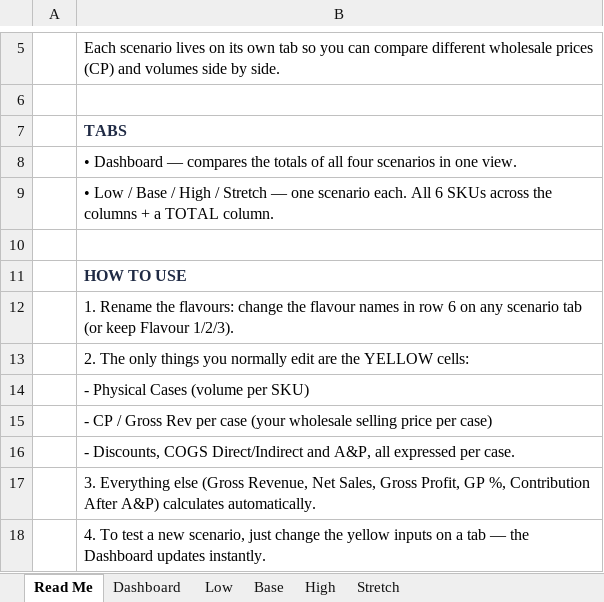
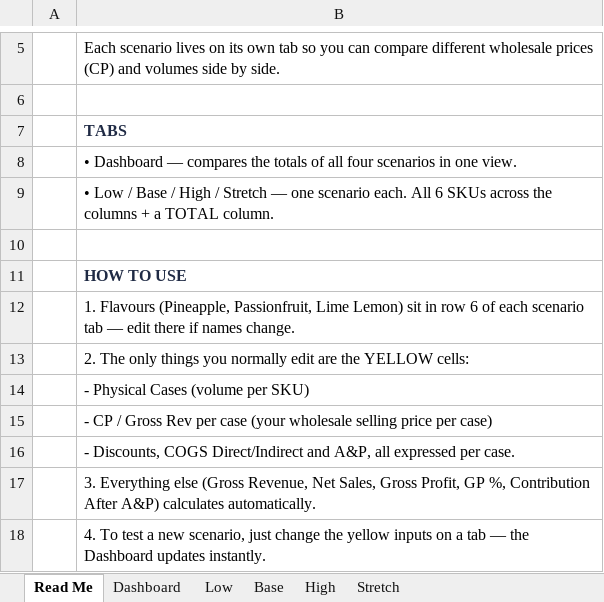
Before and after one commit to louisnto-cloud/my-first-project, an Excel workbook: Organika_Sparkling_Daily_1YR_Scenario_Model.xlsx, sheet Read Me, drawn as a sheet; only a part is shown, gaps mark what is left out; values as stored, in another font and other column widths than the file's, no borders; the diff names each change by its address in the sheet, - before the commit and + after, or states it on an @@ line.

```diff
--- a/Organika_Sparkling_Daily_1YR_Scenario_Model.xlsx (sheet Read Me)
+++ b/Organika_Sparkling_Daily_1YR_Scenario_Model.xlsx (sheet Read Me)
-B12: 1. Rename the flavours: change the flavour names in row 6 on any scenario tab (or keep Flavour 1/2/3).
+B12: 1. Flavours (Pineapple, Passionfruit, Lime Lemon) sit in row 6 of each scenario tab — edit there if names change.
```
Also changed, not shown: sheet Base, sheet High, sheet Low, sheet Stretch, 1 other file.
